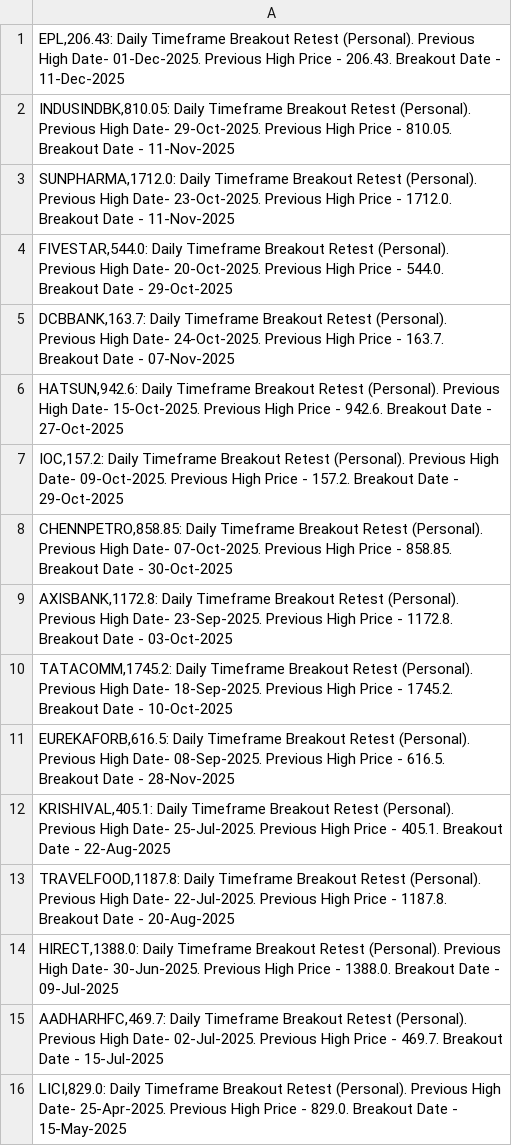
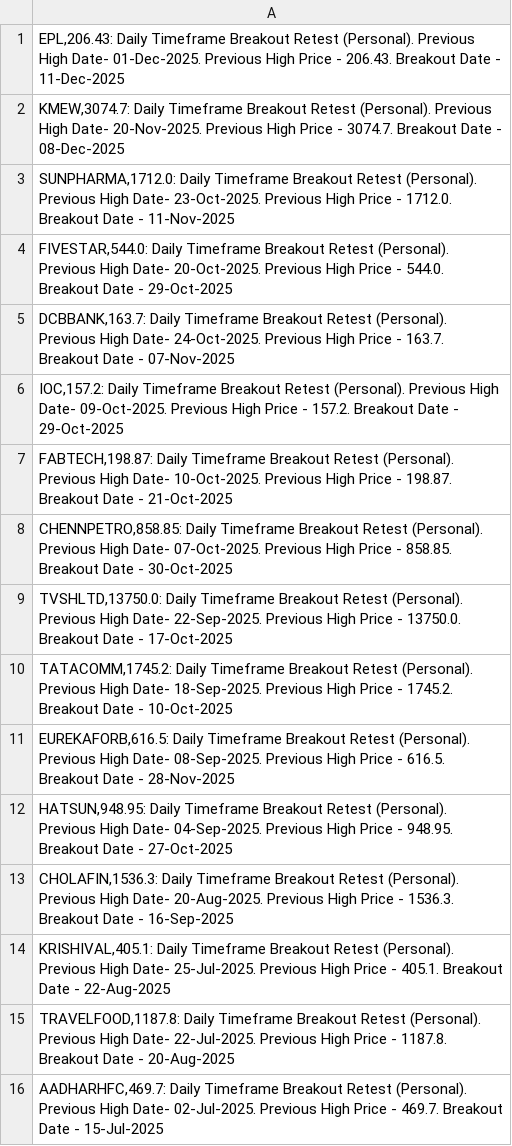
Before and after one commit to vibats/Daily_Notification_Data, a CSV file: Email_Notification_Data/Daily_Timeframe_Breakout_Retest_Personal.csv, drawn as a sheet; only a part is shown; the shorter side is filled out with more unchanged rows; the diff covers the shown part only.

```diff
--- a/Email_Notification_Data/Daily_Timeframe_Breakout_Retest_Personal.csv
+++ b/Email_Notification_Data/Daily_Timeframe_Breakout_Retest_Personal.csv
@@ -1,3 +1,3 @@
 "EPL,206.43: Daily Timeframe Breakout Retest (Personal). Previous High Date- 01-Dec-2025. Previous High Price - 206.43. Breakout Date - 11-Dec-2025"
-"INDUSINDBK,810.05: Daily Timeframe Breakout Retest (Personal). Previous High Date- 29-Oct-2025. Previous High Price - 810.05. Breakout Date - 11-Nov-2025"
+"KMEW,3074.7: Daily Timeframe Breakout Retest (Personal). Previous High Date- 20-Nov-2025. Previous High Price - 3074.7. Breakout Date - 08-Dec-2025"
 "SUNPHARMA,1712.0: Daily Timeframe Breakout Retest (Personal). Previous High Date- 23-Oct-2025. Previous High Price - 1712.0. Breakout Date - 11-Nov-2025"
@@ -5,11 +5,12 @@
 "DCBBANK,163.7: Daily Timeframe Breakout Retest (Personal). Previous High Date- 24-Oct-2025. Previous High Price - 163.7. Breakout Date - 07-Nov-2025"
-"HATSUN,942.6: Daily Timeframe Breakout Retest (Personal). Previous High Date- 15-Oct-2025. Previous High Price - 942.6. Breakout Date - 27-Oct-2025"
 "IOC,157.2: Daily Timeframe Breakout Retest (Personal). Previous High Date- 09-Oct-2025. Previous High Price - 157.2. Breakout Date - 29-Oct-2025"
+"FABTECH,198.87: Daily Timeframe Breakout Retest (Personal). Previous High Date- 10-Oct-2025. Previous High Price - 198.87. Breakout Date - 21-Oct-2025"
 "CHENNPETRO,858.85: Daily Timeframe Breakout Retest (Personal). Previous High Date- 07-Oct-2025. Previous High Price - 858.85. Breakout Date - 30-Oct-2025"
-"AXISBANK,1172.8: Daily Timeframe Breakout Retest (Personal). Previous High Date- 23-Sep-2025. Previous High Price - 1172.8. Breakout Date - 03-Oct-2025"
+"TVSHLTD,13750.0: Daily Timeframe Breakout Retest (Personal). Previous High Date- 22-Sep-2025. Previous High Price - 13750.0. Breakout Date - 17-Oct-2025"
 "TATACOMM,1745.2: Daily Timeframe Breakout Retest (Personal). Previous High Date- 18-Sep-2025. Previous High Price - 1745.2. Breakout Date - 10-Oct-2025"
 "EUREKAFORB,616.5: Daily Timeframe Breakout Retest (Personal). Previous High Date- 08-Sep-2025. Previous High Price - 616.5. Breakout Date - 28-Nov-2025"
+"HATSUN,948.95: Daily Timeframe Breakout Retest (Personal). Previous High Date- 04-Sep-2025. Previous High Price - 948.95. Breakout Date - 27-Oct-2025"
+"CHOLAFIN,1536.3: Daily Timeframe Breakout Retest (Personal). Previous High Date- 20-Aug-2025. Previous High Price - 1536.3. Breakout Date - 16-Sep-2025"
 "KRISHIVAL,405.1: Daily Timeframe Breakout Retest (Personal). Previous High Date- 25-Jul-2025. Previous High Price - 405.1. Breakout Date - 22-Aug-2025"
 "TRAVELFOOD,1187.8: Daily Timeframe Breakout Retest (Personal). Previous High Date- 22-Jul-2025. Previous High Price - 1187.8. Breakout Date - 20-Aug-2025"
-"HIRECT,1388.0: Daily Timeframe Breakout Retest (Personal). Previous High Date- 30-Jun-2025. Previous High Price - 1388.0. Breakout Date - 09-Jul-2025"
 "AADHARHFC,469.7: Daily Timeframe Breakout Retest (Personal). Previous High Date- 02-Jul-2025. Previous High Price - 469.7. Breakout Date - 15-Jul-2025"
```
Also changed, not shown: 2 added rows, 6 removed rows, 1 moved row and 1 edited cell elsewhere in this file, Email_Notification_Data/Daily_TimeFrame_Horizontal_Support.csv, Email_Notification_Data/Daily_TimeFrame_Horizontal_Support_30_Days.csv.
